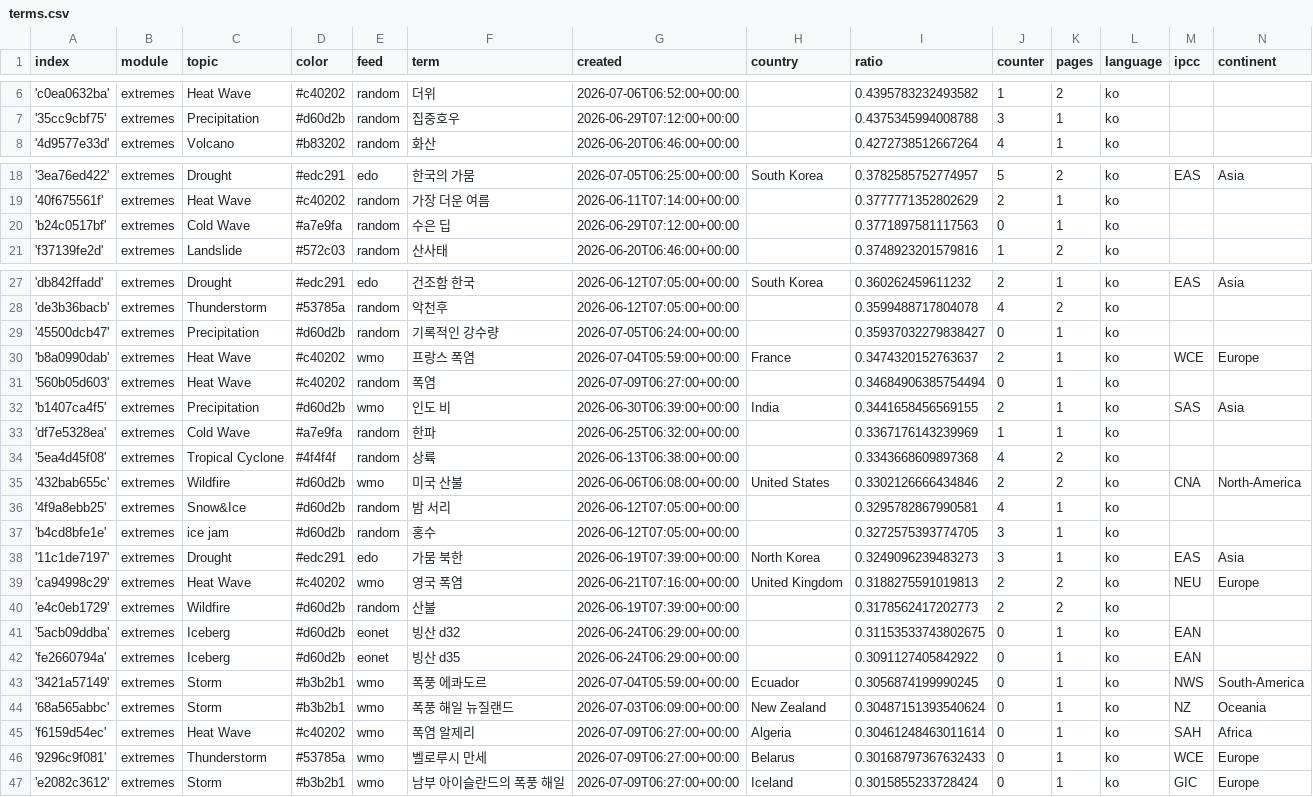
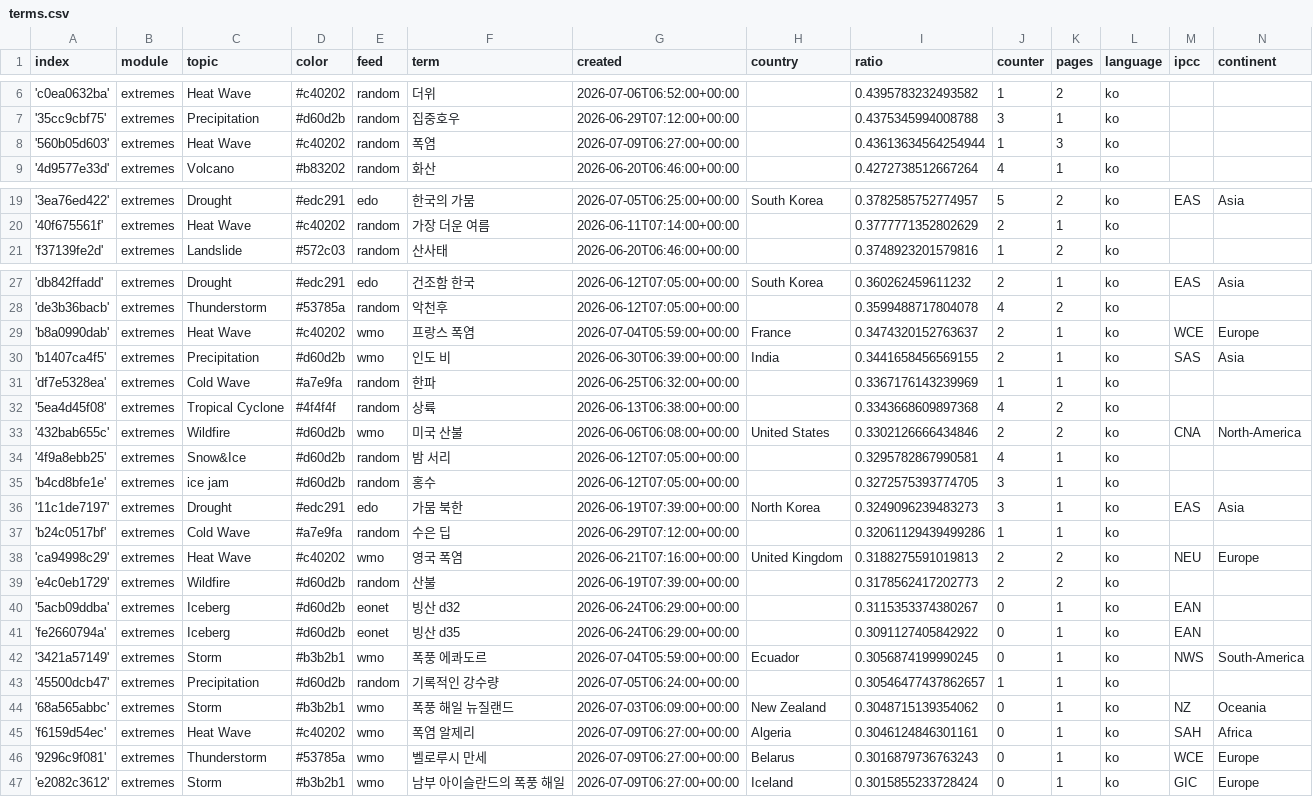
Before and after one commit to kamic-news/koreanExtremes, a CSV file: terms.csv, drawn as a sheet; only a part is shown, gaps mark what is left out.

```diff
--- a/terms.csv
+++ b/terms.csv
@@ -7,2 +7,3 @@ index,module,topic,color,feed,term,created,country,ratio,counter,pages,language,
 '35cc9cbf75',extremes,Precipitation,#d60d2b,random,집중호우,2026-06-29T07:12:00+00:00,,0.4375345994008788,3,1,ko,,
+'560b05d603',extremes,Heat Wave,#c40202,random,폭염,2026-07-09T06:27:00+00:00,,0.43613634564254944,1,3,ko,,
 '4d9577e33d',extremes,Volcano,#b83202,random,화산,2026-06-20T06:46:00+00:00,,0.4272738512667264,4,1,ko,,
@@ -19,3 +20,2 @@ index,module,topic,color,feed,term,created,country,ratio,counter,pages,language,
 '40f675561f',extremes,Heat Wave,#c40202,random,가장 더운 여름,2026-06-11T07:14:00+00:00,,0.3777771352802629,2,1,ko,,
-'b24c0517bf',extremes,Cold Wave,#a7e9fa,random,수은 딥,2026-06-29T07:12:00+00:00,,0.3771897581117563,0,1,ko,,
 'f37139fe2d',extremes,Landslide,#572c03,random,산사태,2026-06-20T06:46:00+00:00,,0.3748923201579816,1,2,ko,,
@@ -28,5 +28,3 @@ index,module,topic,color,feed,term,created,country,ratio,counter,pages,language,
 'de3b36bacb',extremes,Thunderstorm,#53785a,random,악천후,2026-06-12T07:05:00+00:00,,0.3599488717804078,4,2,ko,,
-'45500dcb47',extremes,Precipitation,#d60d2b,random,기록적인 강수량,2026-07-05T06:24:00+00:00,,0.35937032279838427,0,1,ko,,
 'b8a0990dab',extremes,Heat Wave,#c40202,wmo,프랑스 폭염,2026-07-04T05:59:00+00:00,France,0.3474320152763637,2,1,ko,WCE,Europe
-'560b05d603',extremes,Heat Wave,#c40202,random,폭염,2026-07-09T06:27:00+00:00,,0.34684906385754494,0,1,ko,,
 'b1407ca4f5',extremes,Precipitation,#d60d2b,wmo,인도 비,2026-06-30T06:39:00+00:00,India,0.3441658456569155,2,1,ko,SAS,Asia
@@ -38,10 +36,12 @@ index,module,topic,color,feed,term,created,country,ratio,counter,pages,language,
 '11c1de7197',extremes,Drought,#edc291,edo,가뭄 북한,2026-06-19T07:39:00+00:00,North Korea,0.3249096239483273,3,1,ko,EAS,Asia
+'b24c0517bf',extremes,Cold Wave,#a7e9fa,random,수은 딥,2026-06-29T07:12:00+00:00,,0.32061129439499286,1,1,ko,,
 'ca94998c29',extremes,Heat Wave,#c40202,wmo,영국 폭염,2026-06-21T07:16:00+00:00,United Kingdom,0.3188275591019813,2,2,ko,NEU,Europe
 'e4c0eb1729',extremes,Wildfire,#d60d2b,random,산불,2026-06-19T07:39:00+00:00,,0.3178562417202773,2,2,ko,,
-'5acb09ddba',extremes,Iceberg,#d60d2b,eonet,빙산 d32,2026-06-24T06:29:00+00:00,,0.31153533743802675,0,1,ko,EAN,
+'5acb09ddba',extremes,Iceberg,#d60d2b,eonet,빙산 d32,2026-06-24T06:29:00+00:00,,0.3115353374380267,0,1,ko,EAN,
 'fe2660794a',extremes,Iceberg,#d60d2b,eonet,빙산 d35,2026-06-24T06:29:00+00:00,,0.3091127405842922,0,1,ko,EAN,
 '3421a57149',extremes,Storm,#b3b2b1,wmo,폭풍 에콰도르,2026-07-04T05:59:00+00:00,Ecuador,0.3056874199990245,0,1,ko,NWS,South-America
-'68a565abbc',extremes,Storm,#b3b2b1,wmo,폭풍 해일 뉴질랜드,2026-07-03T06:09:00+00:00,New Zealand,0.30487151393540624,0,1,ko,NZ,Oceania
-'f6159d54ec',extremes,Heat Wave,#c40202,wmo,폭염 알제리,2026-07-09T06:27:00+00:00,Algeria,0.30461248463011614,0,1,ko,SAH,Africa
-'9296c9f081',extremes,Thunderstorm,#53785a,wmo,벨로루시 만세,2026-07-09T06:27:00+00:00,Belarus,0.30168797367632433,0,1,ko,WCE,Europe
+'45500dcb47',extremes,Precipitation,#d60d2b,random,기록적인 강수량,2026-07-05T06:24:00+00:00,,0.30546477437862657,1,1,ko,,
+'68a565abbc',extremes,Storm,#b3b2b1,wmo,폭풍 해일 뉴질랜드,2026-07-03T06:09:00+00:00,New Zealand,0.3048715139354062,0,1,ko,NZ,Oceania
+'f6159d54ec',extremes,Heat Wave,#c40202,wmo,폭염 알제리,2026-07-09T06:27:00+00:00,Algeria,0.3046124846301161,0,1,ko,SAH,Africa
+'9296c9f081',extremes,Thunderstorm,#53785a,wmo,벨로루시 만세,2026-07-09T06:27:00+00:00,Belarus,0.3016879736763243,0,1,ko,WCE,Europe
 'e2082c3612',extremes,Storm,#b3b2b1,wmo,남부 아이슬란드의 폭풍 해일,2026-07-09T06:27:00+00:00,Iceland,0.3015855233728424,0,1,ko,GIC,Europe
```
Also changed, not shown: cxsv/news_2026_06.csv, 1 other file.
